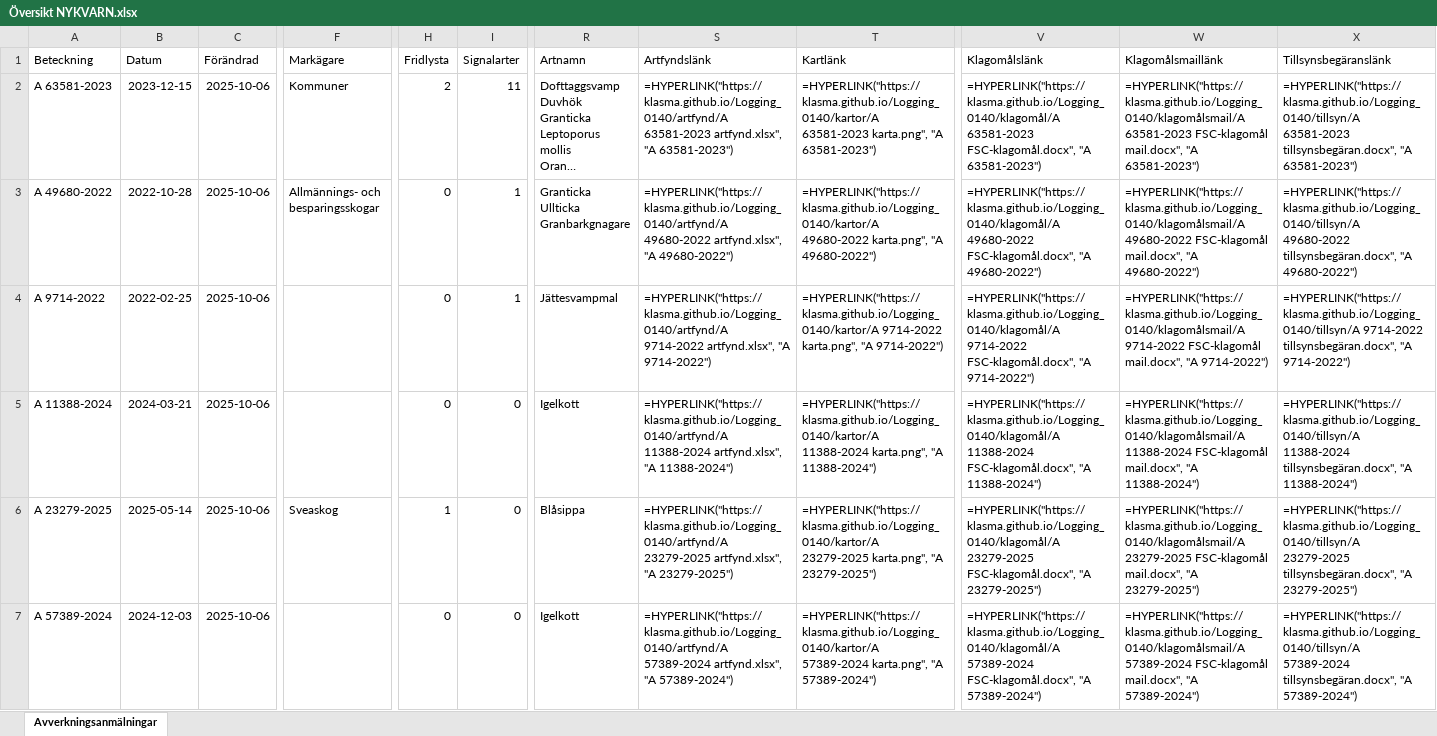
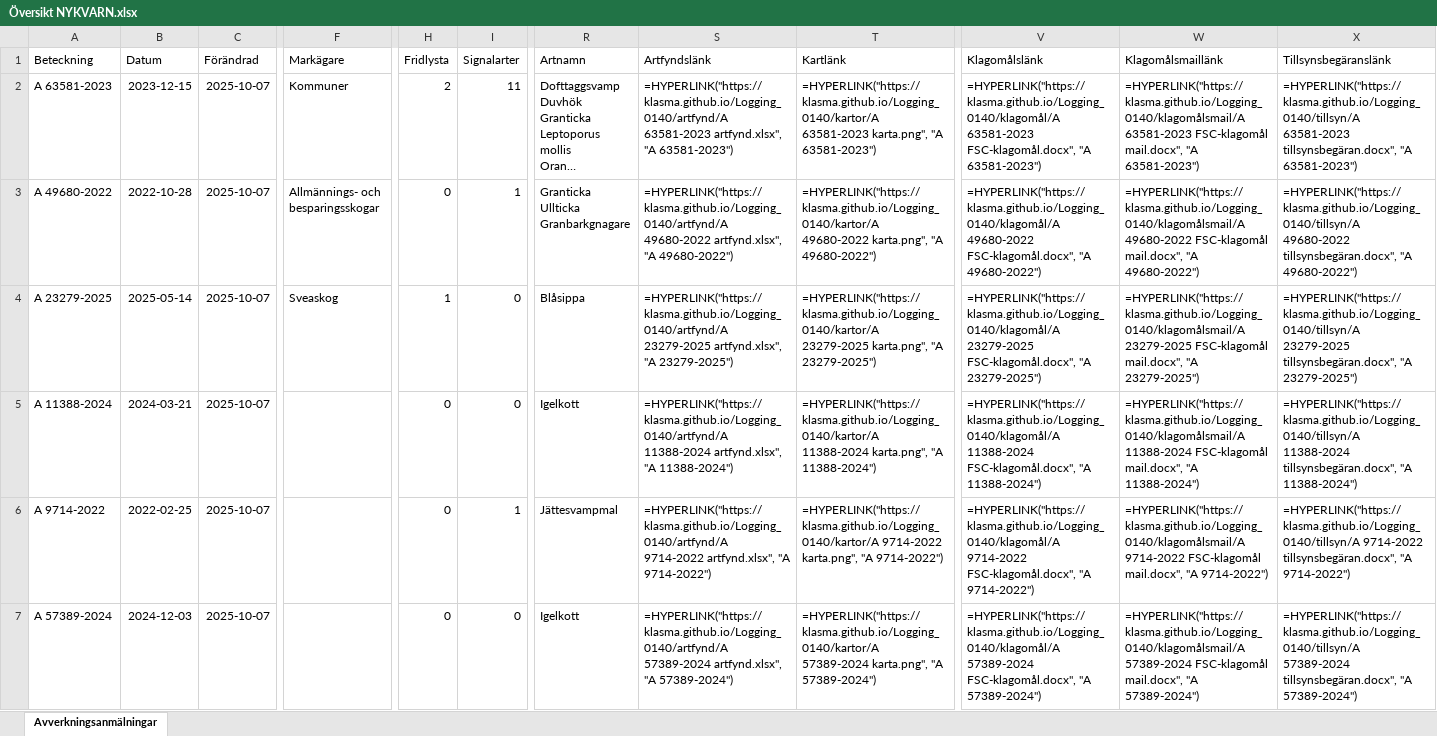
Before and after one commit to klasma/Logging_0140, an Excel workbook: Översikt NYKVARN.xlsx, sheet Avverkningsanmälningar, drawn as a sheet; only a part is shown, gaps mark what is left out; long unchanged cells end in …; values as stored, in another font and other column widths than the file's, no borders; formulas without a stored value are shown as written; the diff covers the shown part only; the diff names each change by its address in the sheet, - before the commit and + after, or states it on an @@ line.

```diff
--- a/Översikt NYKVARN.xlsx (sheet Avverkningsanmälningar)
+++ b/Översikt NYKVARN.xlsx (sheet Avverkningsanmälningar)
-C2:C7 (Förändrad): 2025-10-06
+C2:C7 (Förändrad): 2025-10-07
-A4 (Beteckning): A 9714-2022
+A4 (Beteckning): A 23279-2025
-B4 (Datum): 2022-02-25
+B4 (Datum): 2025-05-14
-F4 (Markägare): (empty)
+F4 (Markägare): Sveaskog
-H4 (Fridlysta): 0
+H4 (Fridlysta): 1
-I4 (Signalarter): 1
+I4 (Signalarter): 0
-R4 (Artnamn): Jättesvampmal
+R4 (Artnamn): Blåsippa
-S4 (Artfyndslänk): =HYPERLINK("https://klasma.github.io/Logging_0140/artfynd/A 9714-2022 artfynd.xlsx", "A 9714-2022")
+S4 (Artfyndslänk): =HYPERLINK("https://klasma.github.io/Logging_0140/artfynd/A 23279-2025 artfynd.xlsx", "A 23279-2025")
-T4 (Kartlänk): =HYPERLINK("https://klasma.github.io/Logging_0140/kartor/A 9714-2022 karta.png", "A 9714-2022")
+T4 (Kartlänk): =HYPERLINK("https://klasma.github.io/Logging_0140/kartor/A 23279-2025 karta.png", "A 23279-2025")
-V4 (Klagomålslänk): =HYPERLINK("https://klasma.github.io/Logging_0140/klagomål/A 9714-2022 FSC-klagomål.docx", "A 9714-2022")
+V4 (Klagomålslänk): =HYPERLINK("https://klasma.github.io/Logging_0140/klagomål/A 23279-2025 FSC-klagomål.docx", "A 23279-2025")
-W4 (Klagomålsmaillänk): =HYPERLINK("https://klasma.github.io/Logging_0140/klagomålsmail/A 9714-2022 FSC-klagomål mail.docx", "A 9714-2022")
+W4 (Klagomålsmaillänk): =HYPERLINK("https://klasma.github.io/Logging_0140/klagomålsmail/A 23279-2025 FSC-klagomål mail.docx", "A 23279-2025")
-X4 (Tillsynsbegäranslänk): =HYPERLINK("https://klasma.github.io/Logging_0140/tillsyn/A 9714-2022 tillsynsbegäran.docx", "A 9714-2022")
+X4 (Tillsynsbegäranslänk): =HYPERLINK("https://klasma.github.io/Logging_0140/tillsyn/A 23279-2025 tillsynsbegäran.docx", "A 23279-2025")
-A6 (Beteckning): A 23279-2025
+A6 (Beteckning): A 9714-2022
-B6 (Datum): 2025-05-14
+B6 (Datum): 2022-02-25
-F6 (Markägare): Sveaskog
+F6 (Markägare): (empty)
-H6 (Fridlysta): 1
+H6 (Fridlysta): 0
-I6 (Signalarter): 0
+I6 (Signalarter): 1
-R6 (Artnamn): Blåsippa
+R6 (Artnamn): Jättesvampmal
-S6 (Artfyndslänk): =HYPERLINK("https://klasma.github.io/Logging_0140/artfynd/A 23279-2025 artfynd.xlsx", "A 23279-2025")
+S6 (Artfyndslänk): =HYPERLINK("https://klasma.github.io/Logging_0140/artfynd/A 9714-2022 artfynd.xlsx", "A 9714-2022")
-T6 (Kartlänk): =HYPERLINK("https://klasma.github.io/Logging_0140/kartor/A 23279-2025 karta.png", "A 23279-2025")
+T6 (Kartlänk): =HYPERLINK("https://klasma.github.io/Logging_0140/kartor/A 9714-2022 karta.png", "A 9714-2022")
-V6 (Klagomålslänk): =HYPERLINK("https://klasma.github.io/Logging_0140/klagomål/A 23279-2025 FSC-klagomål.docx", "A 23279-2025")
+V6 (Klagomålslänk): =HYPERLINK("https://klasma.github.io/Logging_0140/klagomål/A 9714-2022 FSC-klagomål.docx", "A 9714-2022")
-W6 (Klagomålsmaillänk): =HYPERLINK("https://klasma.github.io/Logging_0140/klagomålsmail/A 23279-2025 FSC-klagomål mail.docx", "A 23279-2025")
+W6 (Klagomålsmaillänk): =HYPERLINK("https://klasma.github.io/Logging_0140/klagomålsmail/A 9714-2022 FSC-klagomål mail.docx", "A 9714-2022")
-X6 (Tillsynsbegäranslänk): =HYPERLINK("https://klasma.github.io/Logging_0140/tillsyn/A 23279-2025 tillsynsbegäran.docx", "A 23279-2025")
+X6 (Tillsynsbegäranslänk): =HYPERLINK("https://klasma.github.io/Logging_0140/tillsyn/A 9714-2022 tillsynsbegäran.docx", "A 9714-2022")
```
Also changed, not shown: 322 edited cells elsewhere in this sheet, artfynd/A 11388-2024 artfynd.xlsx, artfynd/A 23279-2025 artfynd.xlsx, 41 other files.
